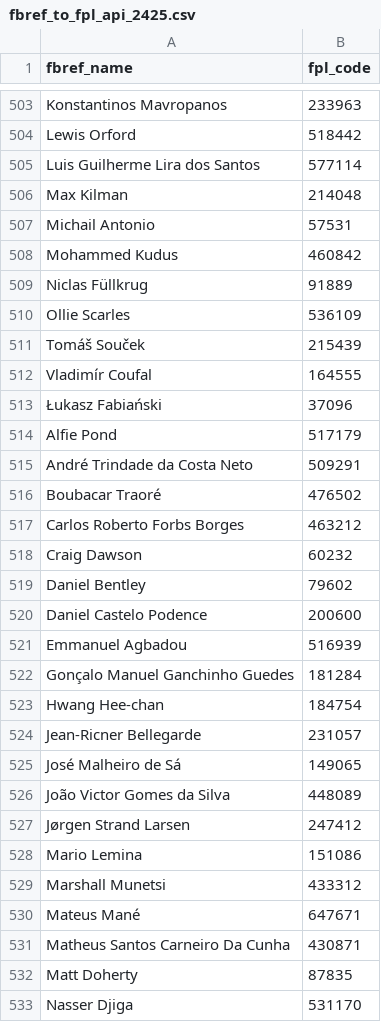
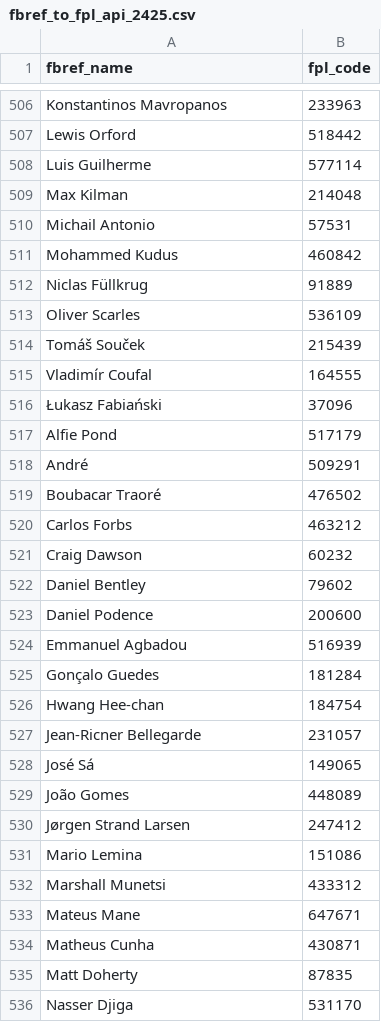
Before and after one commit to Casper-Guo/2025-FPL-Scouting, a CSV file: clean/fbref_to_fpl_api_2425.csv, drawn as a sheet; only a part is shown, gaps mark what is left out; the diff covers the shown part only.

```diff
--- a/clean/fbref_to_fpl_api_2425.csv
+++ b/clean/fbref_to_fpl_api_2425.csv
@@ -504,3 +507,3 @@ Konstantinos Mavropanos,233963
 Lewis Orford,518442
-Luis Guilherme Lira dos Santos,577114
+Luis Guilherme,577114
 Max Kilman,214048
@@ -509,3 +512,3 @@ Mohammed Kudus,460842
 Niclas Füllkrug,91889
-Ollie Scarles,536109
+Oliver Scarles,536109
 Tomáš Souček,215439
@@ -514,14 +517,14 @@ Vladimír Coufal,164555
 Alfie Pond,517179
-André Trindade da Costa Neto,509291
+André,509291
 Boubacar Traoré,476502
-Carlos Roberto Forbs Borges,463212
+Carlos Forbs,463212
 Craig Dawson,60232
 Daniel Bentley,79602
-Daniel Castelo Podence,200600
+Daniel Podence,200600
 Emmanuel Agbadou,516939
-Gonçalo Manuel Ganchinho Guedes,181284
+Gonçalo Guedes,181284
 Hwang Hee-chan,184754
 Jean-Ricner Bellegarde,231057
-José Malheiro de Sá,149065
-João Victor Gomes da Silva,448089
+José Sá,149065
+João Gomes,448089
 Jørgen Strand Larsen,247412
@@ -529,4 +532,4 @@ Mario Lemina,151086
 Marshall Munetsi,433312
-Mateus Mané,647671
-Matheus Santos Carneiro Da Cunha,430871
+Mateus Mane,647671
+Matheus Cunha,430871
 Matt Doherty,87835
```
Also changed, not shown: 18 moved rows and 94 edited cells elsewhere in this file, 1 other file.
